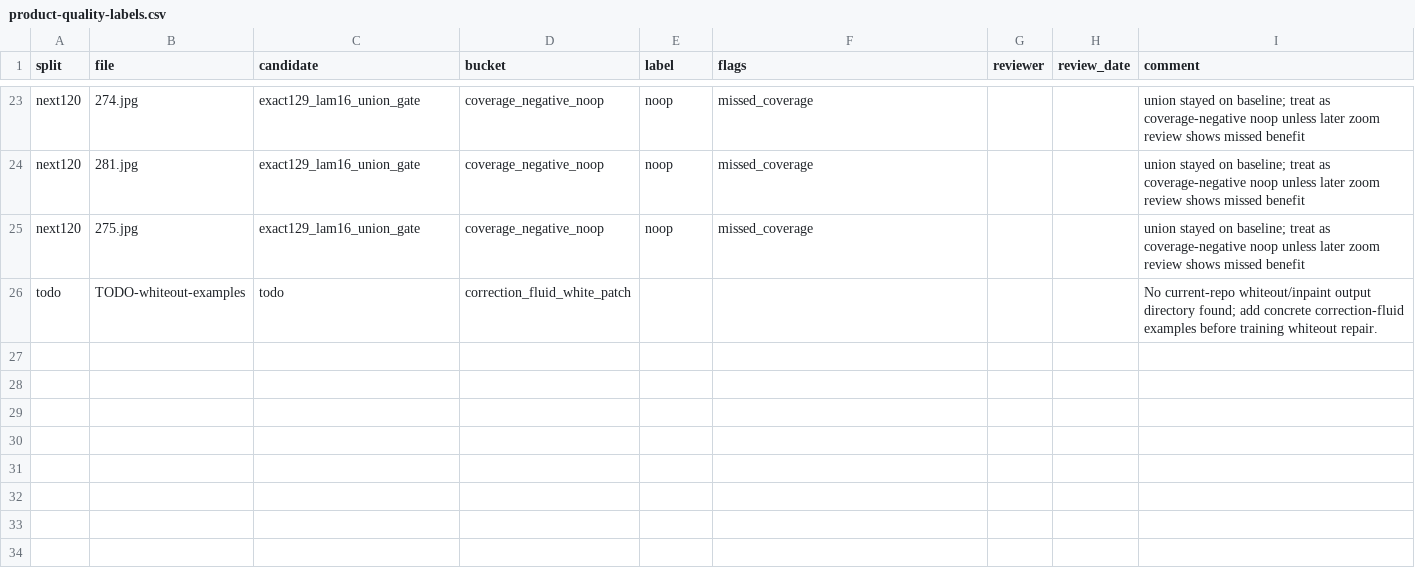
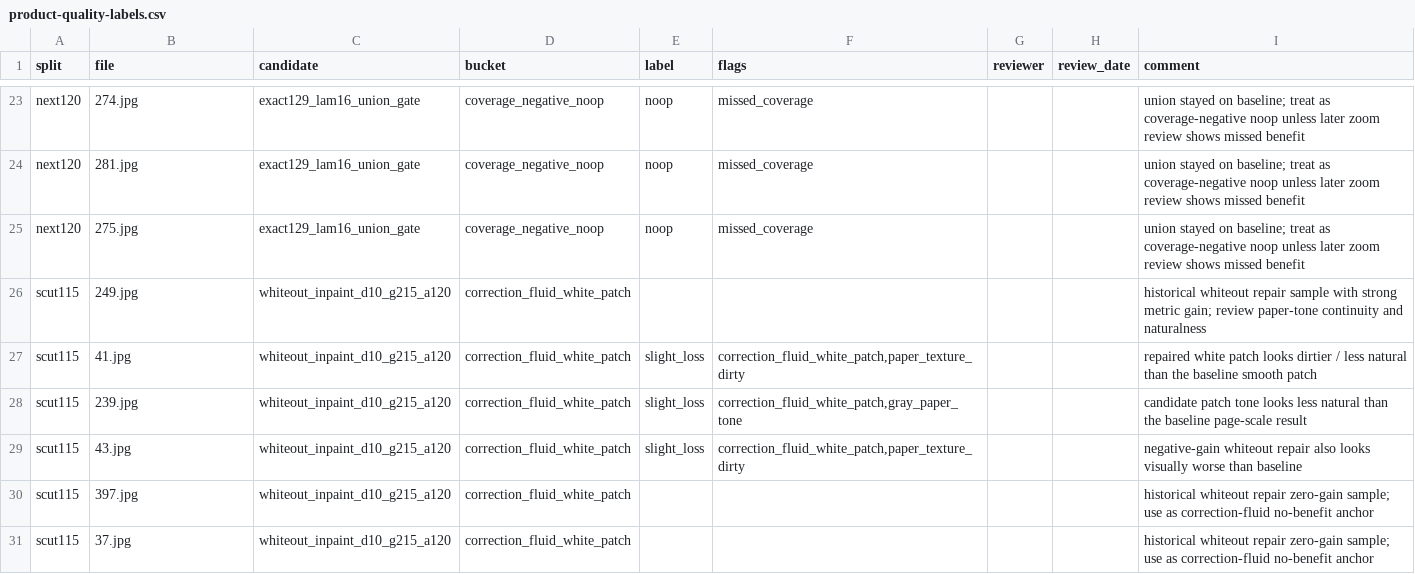
Before and after one commit to kexuejin/ensexam-gan, a CSV file: docs/product-quality-labels.csv, drawn as a sheet; only a part is shown, gaps mark what is left out.

```diff
--- a/docs/product-quality-labels.csv
+++ b/docs/product-quality-labels.csv
@@ -25,2 +25,7 @@ next120,281.jpg,exact129_lam16_union_gate,coverage_negative_noop,noop,missed_cov
 next120,275.jpg,exact129_lam16_union_gate,coverage_negative_noop,noop,missed_coverage,,,union stayed on baseline; treat as coverage-negative noop unless later zoom review shows missed benefit
-todo,TODO-whiteout-examples,todo,correction_fluid_white_patch,,,,,No current-repo whiteout/inpaint output directory found; add concrete correction-fluid examples before training whiteout repair.
+scut115,249.jpg,whiteout_inpaint_d10_g215_a120,correction_fluid_white_patch,,,,,historical whiteout repair sample with strong metric gain; review paper-tone continuity and naturalness
+scut115,41.jpg,whiteout_inpaint_d10_g215_a120,correction_fluid_white_patch,slight_loss,"correction_fluid_white_patch,paper_texture_dirty",,,repaired white patch looks dirtier / less natural than the baseline smooth patch
+scut115,239.jpg,whiteout_inpaint_d10_g215_a120,correction_fluid_white_patch,slight_loss,"correction_fluid_white_patch,gray_paper_tone",,,candidate patch tone looks less natural than the baseline page-scale result
+scut115,43.jpg,whiteout_inpaint_d10_g215_a120,correction_fluid_white_patch,slight_loss,"correction_fluid_white_patch,paper_texture_dirty",,,negative-gain whiteout repair also looks visually worse than baseline
+scut115,397.jpg,whiteout_inpaint_d10_g215_a120,correction_fluid_white_patch,,,,,historical whiteout repair zero-gain sample; use as correction-fluid no-benefit anchor
+scut115,37.jpg,whiteout_inpaint_d10_g215_a120,correction_fluid_white_patch,,,,,historical whiteout repair zero-gain sample; use as correction-fluid no-benefit anchor
```
Also changed, not shown: docs/product-quality-review-pages.csv.
